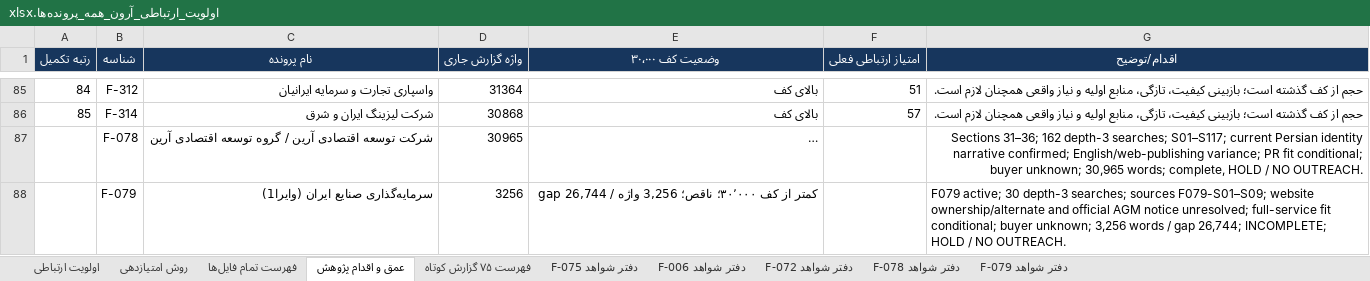
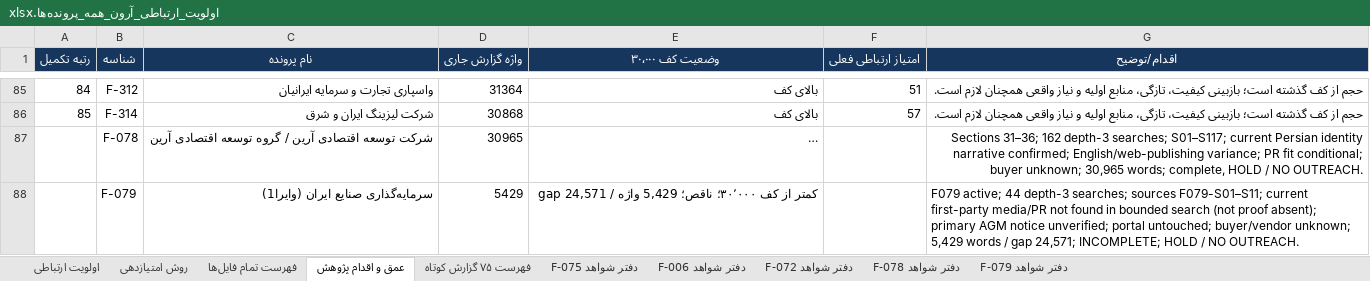
Before and after one commit to soheilsssbd7/market-research, an Excel workbook: اولویت_ارتباطی_آرون_همه_پرونده‌ها.xlsx, sheet عمق و اقدام پژوهش, drawn as a sheet; only a part is shown, gaps mark what is left out; long unchanged cells end in …; values as stored, in another font and other column widths than the file's, no borders; the diff names each change by its address in the sheet, - before the commit and + after, or states it on an @@ line.

```diff
--- a/اولویت_ارتباطی_آرون_همه_پرونده‌ها.xlsx (sheet عمق و اقدام پژوهش)
+++ b/اولویت_ارتباطی_آرون_همه_پرونده‌ها.xlsx (sheet عمق و اقدام پژوهش)
-D88 (واژه گزارش جاری): 3256
+D88 (واژه گزارش جاری): 5429
-E88 (وضعیت کف ۳۰٬۰۰۰): …۳۰٬۰۰۰؛ ناقص؛ 3,256 واژه / gap 26,744
+E88 (وضعیت کف ۳۰٬۰۰۰): …۳۰٬۰۰۰؛ ناقص؛ 5,429 واژه / gap 24,571
-G88 (اقدام/توضیح): F079 active; 30 depth-3 searches; sources F079-S01–S09; website ownership/alternate and official AGM notice unresolved; full-service fit conditional; buyer unknown; 3,256 words / gap 26,744; INCOMPLETE; HOLD…
+G88 (اقدام/توضیح): F079 active; 44 depth-3 searches; sources F079-S01–S11; current first-party media/PR not found in bounded search (not proof absent); primary AGM notice unverified; portal untouched; buyer/vendor unknown; 5,429 words / gap 24,571; INCOMPLETE; HOLD…
```
Also changed, not shown: sheet دفتر شواهد F-079, sheet اولویت ارتباطی, 2 other files.
